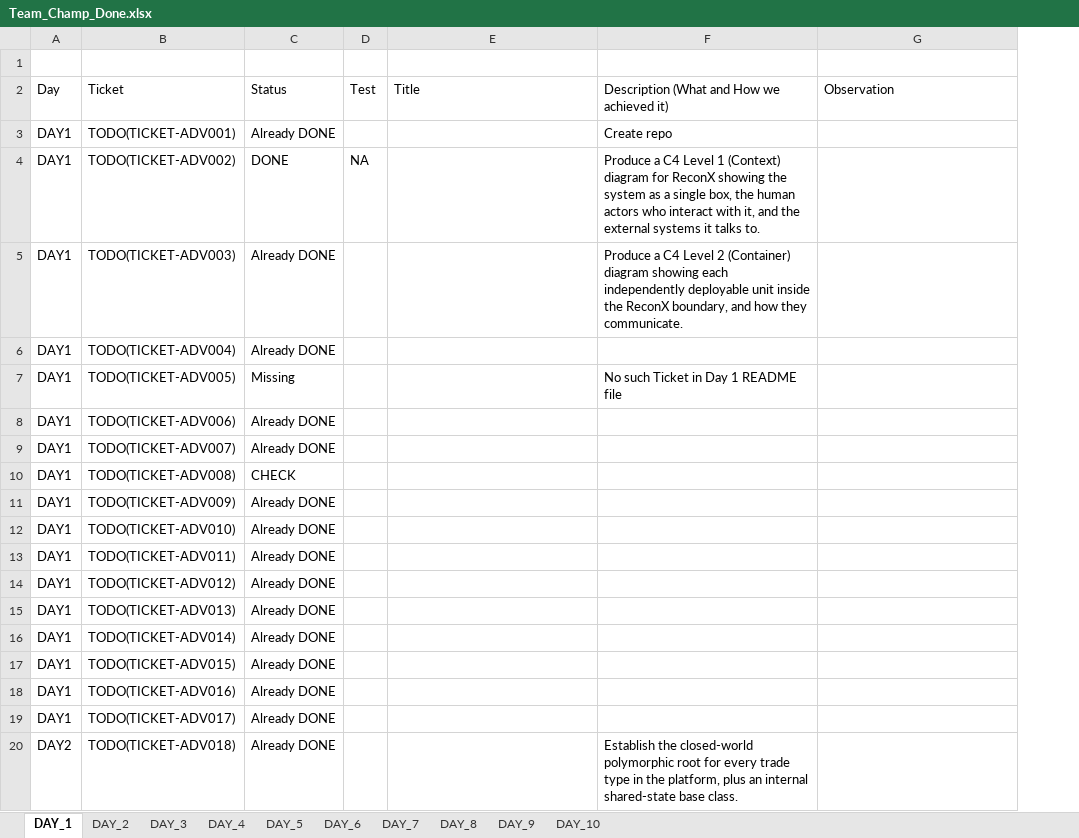
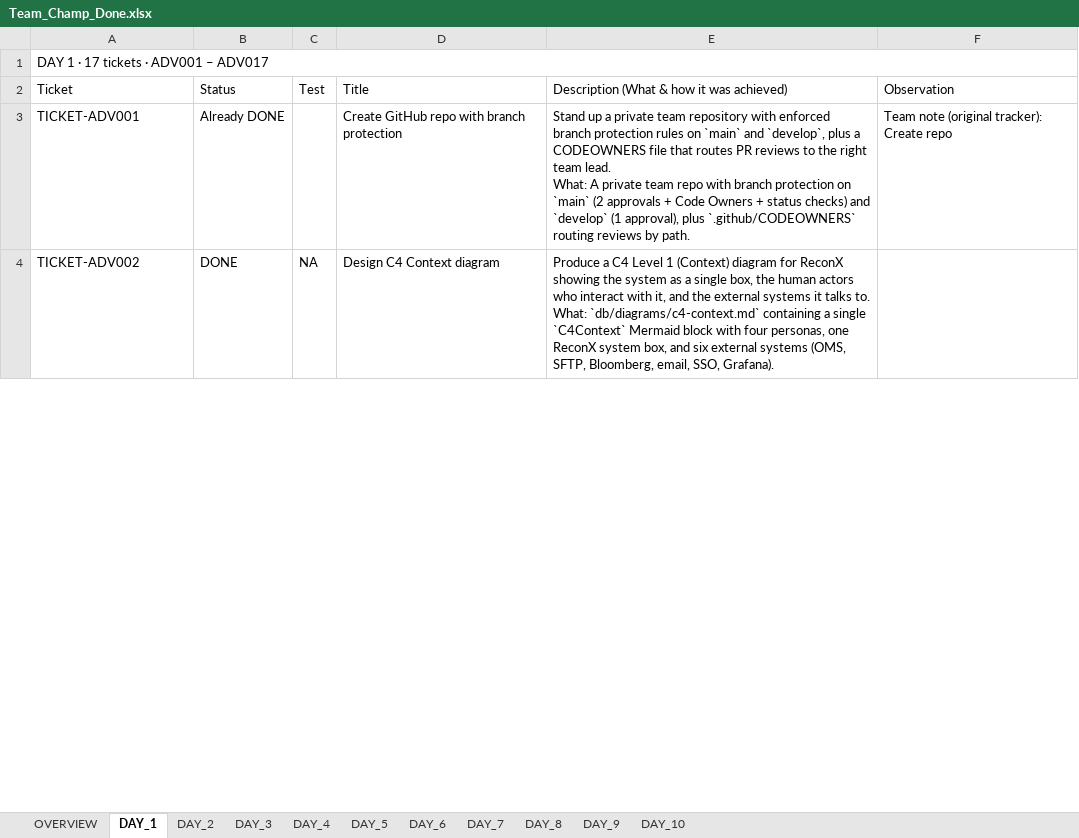
Before and after one commit to shaangokani/db2026-reconX, an Excel workbook: Team_Champ_Done.xlsx, sheet DAY_1, drawn as a sheet; only a part is shown; values as stored, in another font and other column widths than the file's, no cell formats; removed rows and columns are numbered as before the commit, all else as after; ↵ is a line break in a cell; the diff covers the shown part only; the diff names each change by its address in the sheet, - before the commit and + after, or states it on an @@ line.

Commit message:
docs: split tracker into per-day sheets, fill descriptions and observations

```diff
--- a/Team_Champ_Done.xlsx (sheet DAY_1)
+++ b/Team_Champ_Done.xlsx (sheet DAY_1)
+sheet tab: OVERVIEW
-column A (Day), row 4: DAY1
-column F, row 2: Description (What and How we achieved it); row 4: Produce a C4 Level 1 (Context) diagram for ReconX showing the ↵ system as a single box, the human actors who interact with it, and the ↵ external systems it talks to.
+column E, row 2: Description (What & how it was achieved); row 4: Produce a C4 Level 1 (Context) diagram for ReconX showing the system as a single box, the human actors who interact with it, and the external systems it talks to. ↵ What: `db/diagrams/c4-context.md` containing a single `C4Context` Mermaid block with four personas, one ReconX system box, and six external systems (OMS, SFTP, Bloomberg, email, SSO, Grafana).
-A1 (Ticket): (empty)
+A1 (Ticket): DAY 1 · 17 tickets · ADV001 – ADV017
+A1:F1 merged
-row 3: DAY1 | TODO(TICKET-ADV001) | Already DONE |  |  | Create repo
+row 3: TICKET-ADV001 | Already DONE |  | Create GitHub repo with branch protection | Stand up a private team repository with enforced branch protection rules on `main` and `develop`, plus a CODEOWNERS file that routes PR reviews to the right team lead. ↵ What: A private team repo with branch protection on `main` (2 approvals + Code Owners + status checks) and `develop` (1 approval), plus `.github/CODEOWNERS` routing reviews by path. | Team note (original tracker): Create repo
-A4 (Ticket): TODO(TICKET-ADV002)
+A4 (Ticket): TICKET-ADV002
-D4 (Title): (empty)
+D4 (Title): Design C4 Context diagram
-row 5: DAY1 | TODO(TICKET-ADV003) | Already DONE |  |  | Produce a C4 Level 2 (Container) diagram showing each ↵ independently deployable unit inside the ReconX boundary, and how they ↵ communicate.
-row 6: DAY1 | TODO(TICKET-ADV004) | Already DONE
-row 7: DAY1 | TODO(TICKET-ADV005) | Missing |  |  | No such Ticket in Day 1 README file
-row 8: DAY1 | TODO(TICKET-ADV006) | Already DONE
-row 9: DAY1 | TODO(TICKET-ADV007) | Already DONE
-row 10: DAY1 | TODO(TICKET-ADV008) | CHECK
-row 11: DAY1 | TODO(TICKET-ADV009) | Already DONE
-row 12: DAY1 | TODO(TICKET-ADV010) | Already DONE
-row 13: DAY1 | TODO(TICKET-ADV011) | Already DONE
-row 14: DAY1 | TODO(TICKET-ADV012) | Already DONE
-row 15: DAY1 | TODO(TICKET-ADV013) | Already DONE
-row 16: DAY1 | TODO(TICKET-ADV014) | Already DONE
-row 17: DAY1 | TODO(TICKET-ADV015) | Already DONE
-row 18: DAY1 | TODO(TICKET-ADV016) | Already DONE
-row 19: DAY1 | TODO(TICKET-ADV017) | Already DONE
-row 20: DAY2 | TODO(TICKET-ADV018) | Already DONE |  |  | Establish the closed-world polymorphic root for every trade type in the platform, plus an internal shared-state base class.
```
Also changed, not shown: 15 added rows and 147 removed rows elsewhere in this sheet, sheet DAY_5, sheet DAY_2, sheet DAY_4, sheet DAY_3, sheet DAY_10, sheet DAY_9, 3 more sheets, cell formats.
